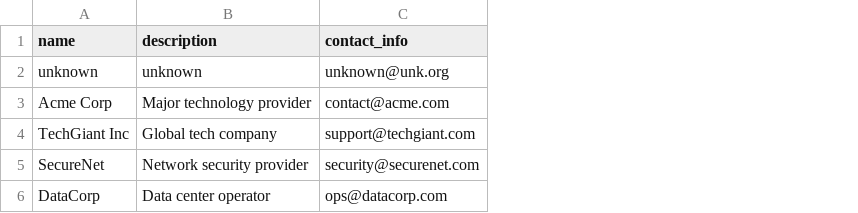
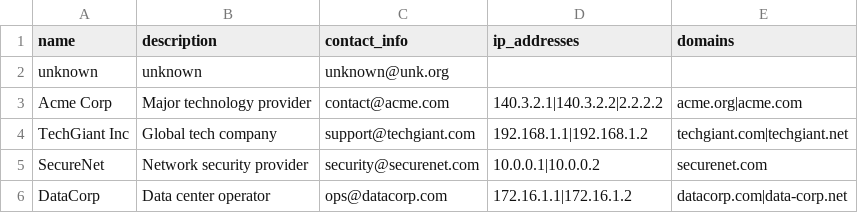
Before and after one commit to deveyNull/fruitmapper, a CSV file: app/sample_data/owners.csv, drawn as a sheet; the diff names each change by its address in the sheet, - before the commit and + after, or states it on an @@ line.

```diff
--- a/app/sample_data/owners.csv
+++ b/app/sample_data/owners.csv
+column D (ip_addresses), rows 3-6: 140.3.2.1|140.3.2.2|2.2.2.2 | 192.168.1.1|192.168.1.2 | 10.0.0.1|10.0.0.2 | 172.16.1.1|172.16.1.2
+column E (domains), rows 3-6: acme.org|acme.com | techgiant.com|techgiant.net | securenet.com | datacorp.com|data-corp.net
```
Also changed, not shown: app/sample_data/services.csv, 50 other files.
